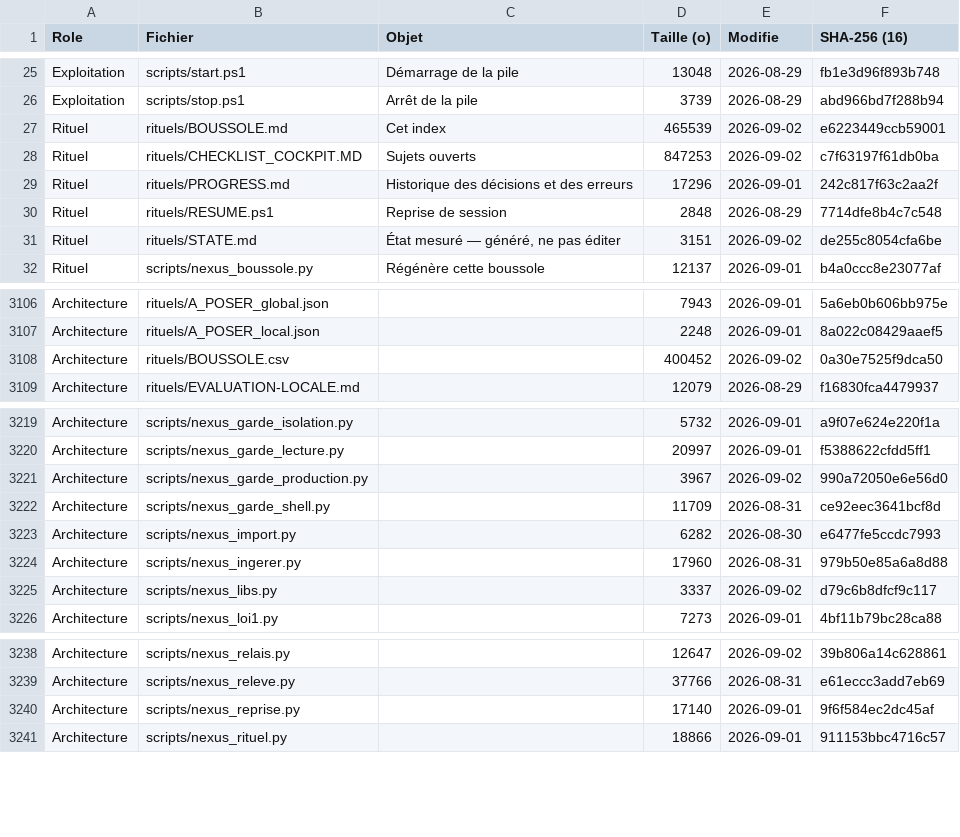
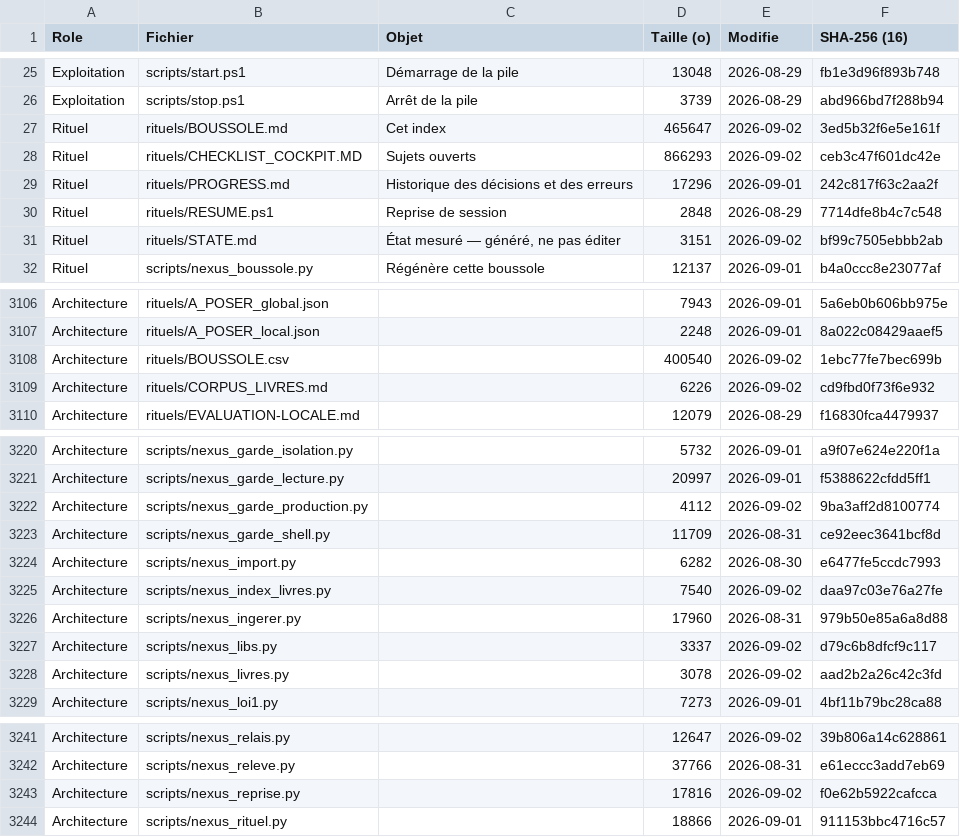
Before and after one commit to KinSushi/claude-local-nexus, a CSV file: rituels/BOUSSOLE.csv, drawn as a sheet; only a part is shown, gaps mark what is left out; the diff covers the shown part only.

Commit message:
mecanise(livres): LE HOOK DE REPRISE RAPPELLE LE CORPUS A CHAQUE SESSION
Question de l operateur : « l outil existe mais est-il mecanise ? ». Mesure : NON.
    nexus_doc          3 appelants, AUCUNE epreuve
    nexus_livres       0 appelant
    nexus_index_livres 0 appelant
    nexus_corpus       0 appelant
Et RIEN n obligeait a consulter les livres — seul le cockpit les mentionnait, c est-a-dire un
document qu il faut penser a ouvrir. C est le 0.2.1 : un script que personne n appelle n est
pas un mecanisme, c est un fichier.

MECANISE : le hook de reprise, instrument PASSIF execute a chaque session, rappelle desormais
le corpus, son emplacement, ses 20 304 fragments et la regle — chercher dans l index le
chapitre qui porte SON NOM. Le nombre est DERIVE par parcours des index.tsv, jamais grave.

115.118 — QUATRE HYPOTHESES POUR UN BLOC MUET, TROIS FAUSSES :
  1. patch non applique       FAUX
  2. ROOT hors portee         FAUX, defini ligne 83
  3. exception capturee       FAUX, aucune levee
  4. chemin cherchant references/livres/index.tsv au lieu des SOUS-REPERTOIRES   VRAI
Le quatrieme n etait pas une exception mais un if faux SANS else : aucun signal du tout.
Les trois premiers diagnostics cherchaient une erreur, et il n y en avait pas.
⇒ 26e occurrence de la classe, sous une forme neuve : non pas deux situations confondues,
mais une situation qui ne produit AUCUN signal.
IRONIE : le commentaire six lignes plus haut denonce exactement cette faute. Je l ai relu
trois fois sans voir qu il decrivait ma cause.

Cockpit : 115.117, 115.118.

```diff
--- a/rituels/BOUSSOLE.csv
+++ b/rituels/BOUSSOLE.csv
@@ -26,7 +26,7 @@ Exploitation;scripts/start.ps1;Démarrage de la pile;13048;2026-08-29;fb1e3d96f8
 Exploitation;scripts/stop.ps1;Arrêt de la pile;3739;2026-08-29;abd966bd7f288b94
-Rituel;rituels/BOUSSOLE.md;Cet index;465539;2026-09-02;e6223449ccb59001
-Rituel;rituels/CHECKLIST_COCKPIT.MD;Sujets ouverts;847253;2026-09-02;c7f63197f61db0ba
+Rituel;rituels/BOUSSOLE.md;Cet index;465647;2026-09-02;3ed5b32f6e5e161f
+Rituel;rituels/CHECKLIST_COCKPIT.MD;Sujets ouverts;866293;2026-09-02;ceb3c47f601dc42e
 Rituel;rituels/PROGRESS.md;Historique des décisions et des erreurs;17296;2026-09-01;242c817f63c2aa2f
 Rituel;rituels/RESUME.ps1;Reprise de session;2848;2026-08-29;7714dfe8b4c7c548
-Rituel;rituels/STATE.md;État mesuré — généré, ne pas éditer;3151;2026-09-02;de255c8054cfa6be
+Rituel;rituels/STATE.md;État mesuré — généré, ne pas éditer;3151;2026-09-02;bf99c7505ebbb2ab
 Rituel;scripts/nexus_boussole.py;Régénère cette boussole;12137;2026-09-01;b4a0ccc8e23077af
@@ -3107,3 +3107,4 @@ Architecture;rituels/A_POSER_global.json;;7943;2026-09-01;5a6eb0b606bb975e
 Architecture;rituels/A_POSER_local.json;;2248;2026-09-01;8a022c08429aaef5
-Architecture;rituels/BOUSSOLE.csv;;400452;2026-09-02;0a30e7525f9dca50
+Architecture;rituels/BOUSSOLE.csv;;400540;2026-09-02;1ebc77fe7bec699b
+Architecture;rituels/CORPUS_LIVRES.md;;6226;2026-09-02;cd9fbd0f73f6e932
 Architecture;rituels/EVALUATION-LOCALE.md;;12079;2026-08-29;f16830fca4479937
@@ -3220,7 +3221,9 @@ Architecture;scripts/nexus_garde_isolation.py;;5732;2026-09-01;a9f07e624e220f1a
 Architecture;scripts/nexus_garde_lecture.py;;20997;2026-09-01;f5388622cfdd5ff1
-Architecture;scripts/nexus_garde_production.py;;3967;2026-09-02;990a72050e6e56d0
+Architecture;scripts/nexus_garde_production.py;;4112;2026-09-02;9ba3aff2d8100774
 Architecture;scripts/nexus_garde_shell.py;;11709;2026-08-31;ce92eec3641bcf8d
 Architecture;scripts/nexus_import.py;;6282;2026-08-30;e6477fe5ccdc7993
+Architecture;scripts/nexus_index_livres.py;;7540;2026-09-02;daa97c03e76a27fe
 Architecture;scripts/nexus_ingerer.py;;17960;2026-08-31;979b50e85a6a8d88
 Architecture;scripts/nexus_libs.py;;3337;2026-09-02;d79c6b8dfcf9c117
+Architecture;scripts/nexus_livres.py;;3078;2026-09-02;aad2b2a26c42c3fd
 Architecture;scripts/nexus_loi1.py;;7273;2026-09-01;4bf11b79bc28ca88
@@ -3239,3 +3242,3 @@ Architecture;scripts/nexus_relais.py;;12647;2026-09-02;39b806a14c628861
 Architecture;scripts/nexus_releve.py;;37766;2026-08-31;e61eccc3add7eb69
-Architecture;scripts/nexus_reprise.py;;17140;2026-09-01;9f6f584ec2dc45af
+Architecture;scripts/nexus_reprise.py;;17816;2026-09-02;f0e62b5922cafcca
 Architecture;scripts/nexus_rituel.py;;18866;2026-09-01;911153bbc4716c57
```
Also changed, not shown: 4 edited cells elsewhere in this file, 3 other files.
